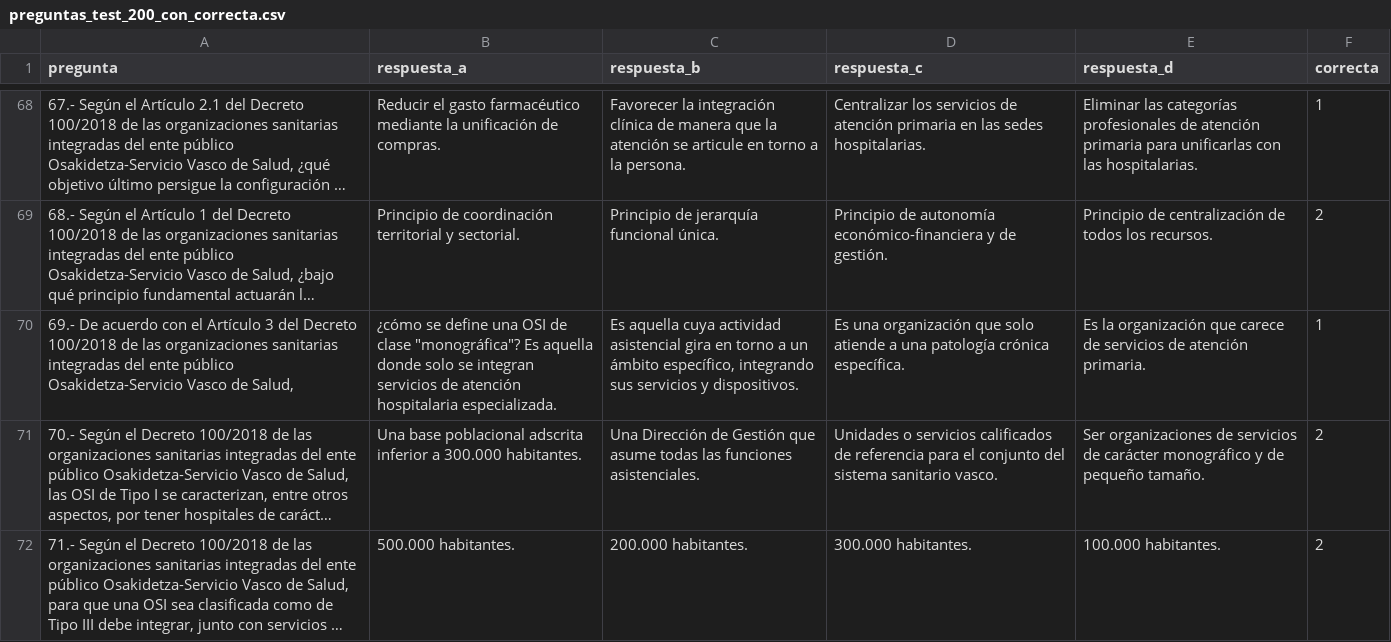
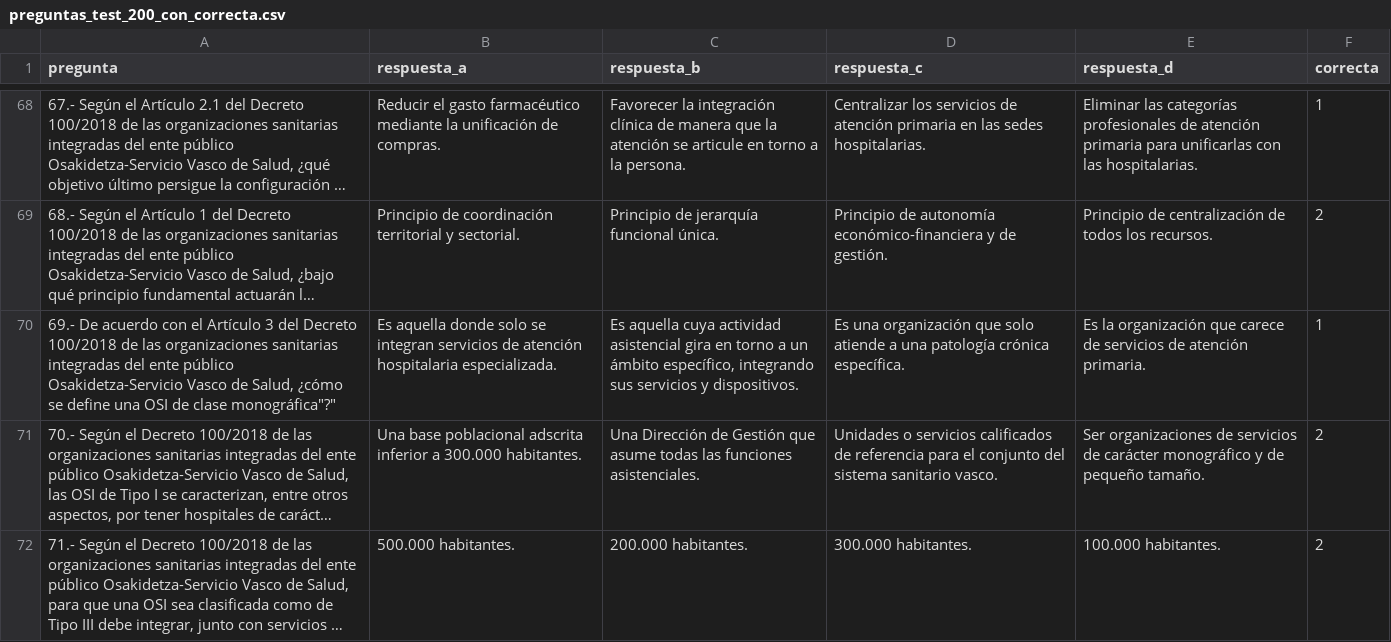
Before and after one commit to daviddvs/opequiz, a CSV file: www/data/preguntas_test_200_con_correcta.csv, drawn as a sheet; only a part is shown, gaps mark what is left out; long unchanged cells end in …; the diff covers the shown part only; the diff names each change by its address in the sheet, - before the commit and + after, or states it on an @@ line.

Commit message:
mas preguntas corregidas

```diff
--- a/www/data/preguntas_test_200_con_correcta.csv
+++ b/www/data/preguntas_test_200_con_correcta.csv
-A70 (pregunta): …de Salud,
+A70 (pregunta): …de Salud, ¿cómo se define una OSI de clase monográfica"?"
-B70 (respuesta_a): ¿cómo se define una OSI de clase "monográfica"? Es aquella…
+B70 (respuesta_a): Es aquella…
```
Also changed, not shown: 3 edited cells elsewhere in this file.
